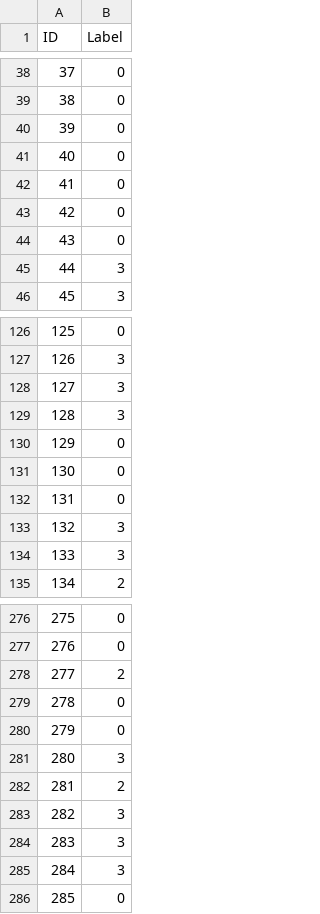
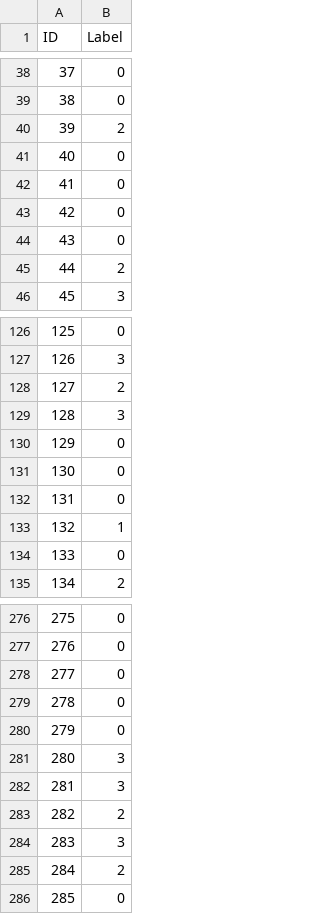
Before and after one commit to vivaikmalik/kaggleComp2, a CSV file: data/submission.csv, drawn as a sheet; only a part is shown, gaps mark what is left out; the diff covers the shown part only.

```diff
--- a/data/submission.csv
+++ b/data/submission.csv
@@ -39,3 +39,3 @@ ID,Label
 38,0
-39,0
+39,2
 40,0
@@ -44,3 +44,3 @@ ID,Label
 43,0
-44,3
+44,2
 45,3
@@ -127,3 +127,3 @@ ID,Label
 126,3
-127,3
+127,2
 128,3
@@ -132,4 +132,4 @@ ID,Label
 131,0
-132,3
-133,3
+132,1
+133,0
 134,2
@@ -277,3 +277,3 @@ ID,Label
 276,0
-277,2
+277,0
 278,0
@@ -281,6 +281,6 @@ ID,Label
 280,3
-281,2
-282,3
+281,3
+282,2
 283,3
-284,3
+284,2
 285,0
```
Also changed, not shown: 15 edited cells elsewhere in this file, 2 other files.
